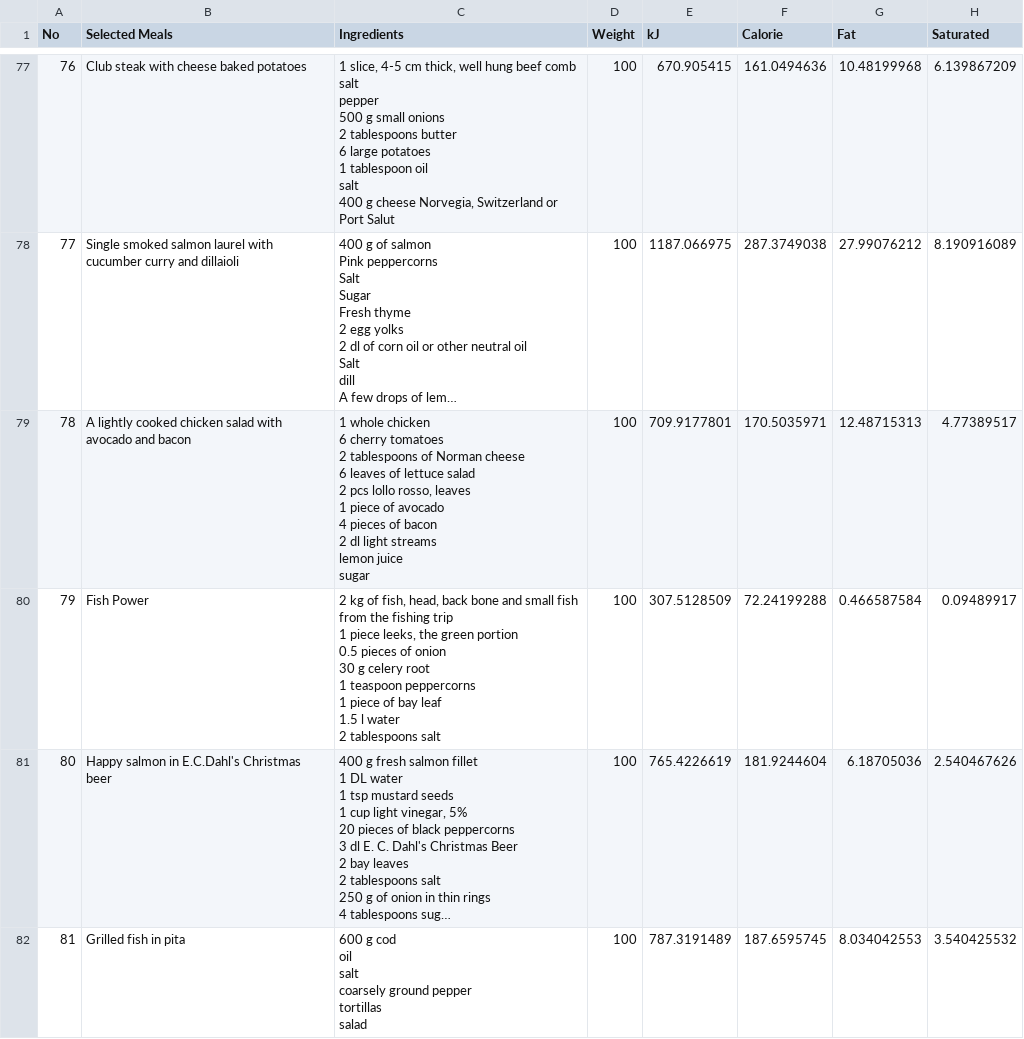
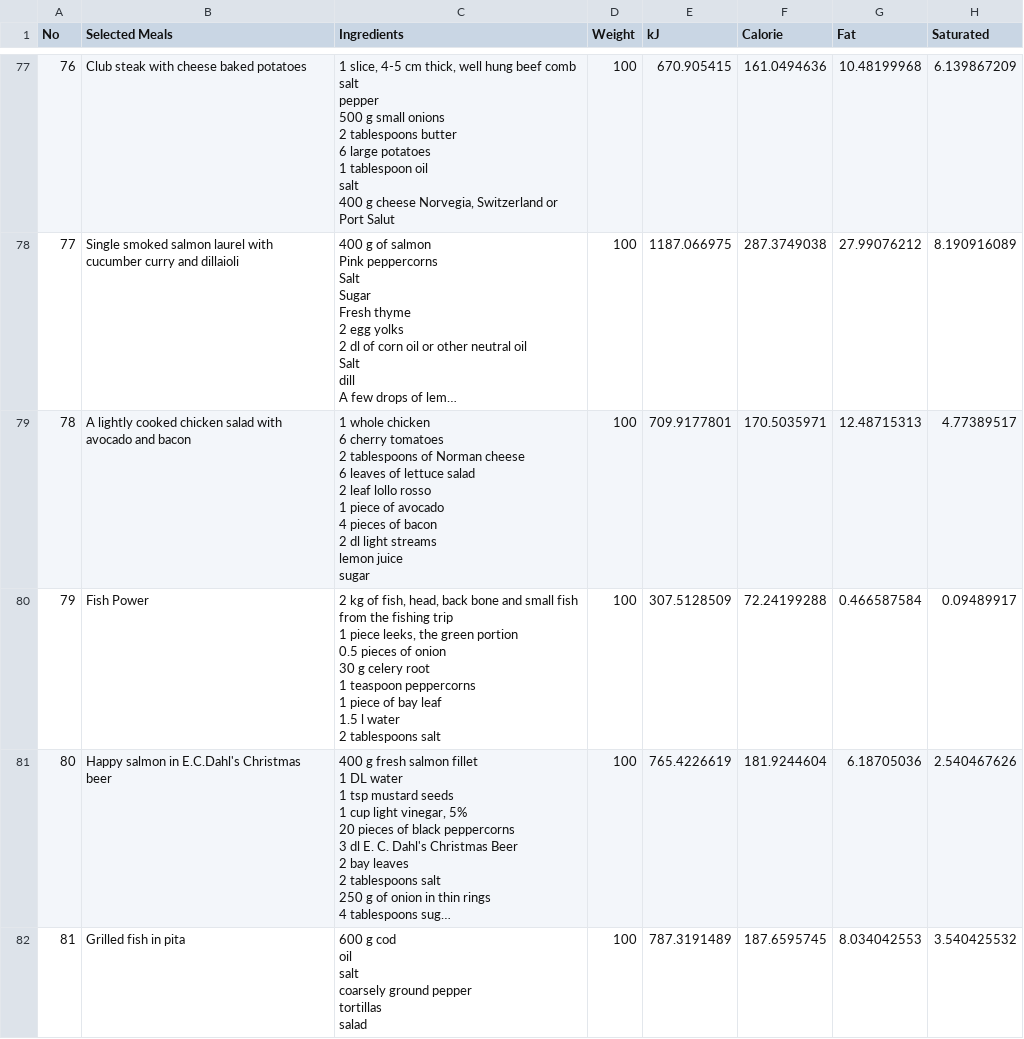
Before and after one commit to AslaugL/sustainableRecipes, a CSV file: Data/recipes/aperitif_cleaned.csv, drawn as a sheet; only a part is shown, gaps mark what is left out; long unchanged cells end in …; ↵ is a line break in a cell; the diff names each change by its address in the sheet, - before the commit and + after, or states it on an @@ line.

Commit message:
Fixed amounts on an ingredient.

```diff
--- a/Data/recipes/aperitif_cleaned.csv
+++ b/Data/recipes/aperitif_cleaned.csv
-C79 (Ingredients): …salad ↵ 2 pcs lollo rosso, leaves ↵ 1 piece…
+C79 (Ingredients): …salad ↵ 2 leaf lollo rosso ↵ 1 piece…
```
